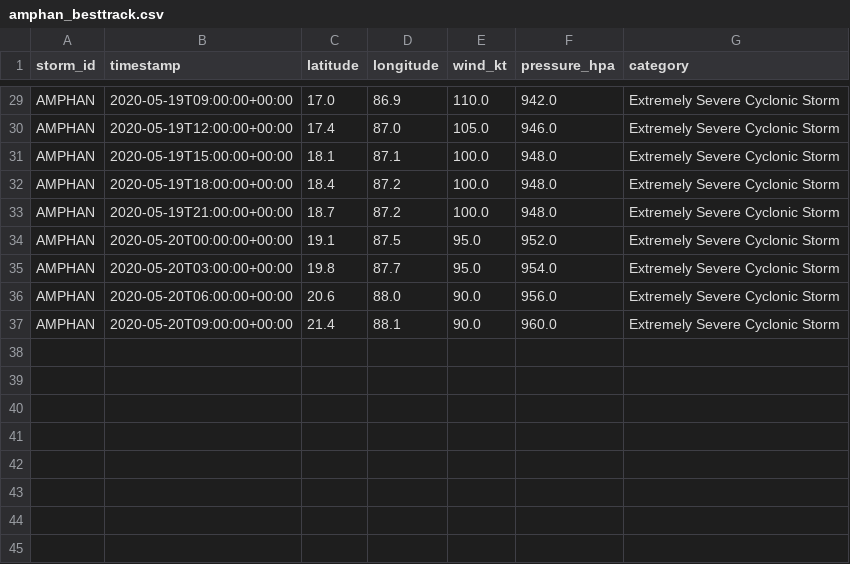
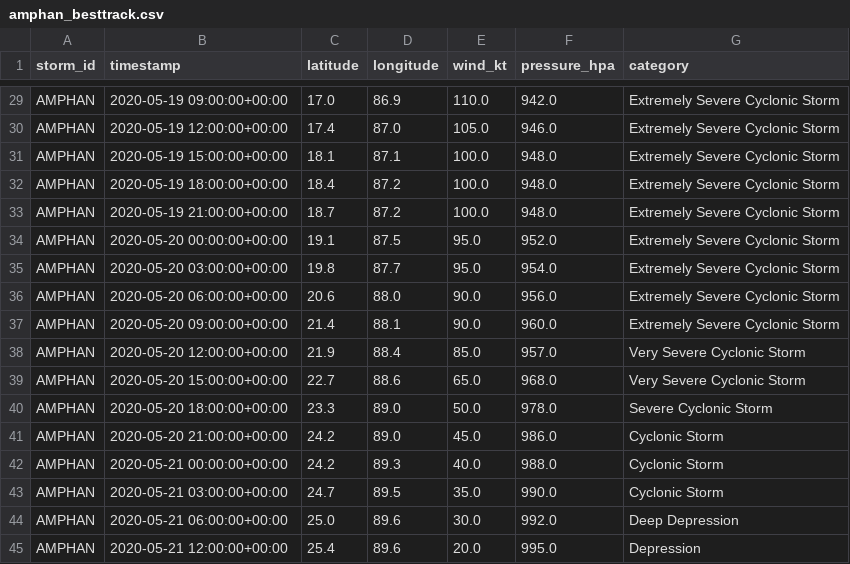
Before and after one commit to Tech4Aditya/VayuNetra, a CSV file: backend/data/labels/amphan_besttrack.csv, drawn as a sheet; only a part is shown, gaps mark what is left out; the diff covers the shown part only; the diff names each change by its address in the sheet, - before the commit and + after, or states it on an @@ line.

```diff
--- a/backend/data/labels/amphan_besttrack.csv
+++ b/backend/data/labels/amphan_besttrack.csv
-B29 (timestamp): 2020-05-19T09:00:00+00:00
+B29 (timestamp): 2020-05-19 09:00:00+00:00
-B30 (timestamp): 2020-05-19T12:00:00+00:00
+B30 (timestamp): 2020-05-19 12:00:00+00:00
-B31 (timestamp): 2020-05-19T15:00:00+00:00
+B31 (timestamp): 2020-05-19 15:00:00+00:00
-B32 (timestamp): 2020-05-19T18:00:00+00:00
+B32 (timestamp): 2020-05-19 18:00:00+00:00
-B33 (timestamp): 2020-05-19T21:00:00+00:00
+B33 (timestamp): 2020-05-19 21:00:00+00:00
-B34 (timestamp): 2020-05-20T00:00:00+00:00
+B34 (timestamp): 2020-05-20 00:00:00+00:00
-B35 (timestamp): 2020-05-20T03:00:00+00:00
+B35 (timestamp): 2020-05-20 03:00:00+00:00
-B36 (timestamp): 2020-05-20T06:00:00+00:00
+B36 (timestamp): 2020-05-20 06:00:00+00:00
-B37 (timestamp): 2020-05-20T09:00:00+00:00
+B37 (timestamp): 2020-05-20 09:00:00+00:00
+row 38: AMPHAN | 2020-05-20 12:00:00+00:00 | 21.9 | 88.4 | 85.0 | 957.0 | Very Severe Cyclonic Storm
+row 39: AMPHAN | 2020-05-20 15:00:00+00:00 | 22.7 | 88.6 | 65.0 | 968.0 | Very Severe Cyclonic Storm
+row 40: AMPHAN | 2020-05-20 18:00:00+00:00 | 23.3 | 89.0 | 50.0 | 978.0 | Severe Cyclonic Storm
+row 41: AMPHAN | 2020-05-20 21:00:00+00:00 | 24.2 | 89.0 | 45.0 | 986.0 | Cyclonic Storm
+row 42: AMPHAN | 2020-05-21 00:00:00+00:00 | 24.2 | 89.3 | 40.0 | 988.0 | Cyclonic Storm
+row 43: AMPHAN | 2020-05-21 03:00:00+00:00 | 24.7 | 89.5 | 35.0 | 990.0 | Cyclonic Storm
+row 44: AMPHAN | 2020-05-21 06:00:00+00:00 | 25.0 | 89.6 | 30.0 | 992.0 | Deep Depression
+row 45: AMPHAN | 2020-05-21 12:00:00+00:00 | 25.4 | 89.6 | 20.0 | 995.0 | Depression
```
Also changed, not shown: 27 edited cells elsewhere in this file, backend/data/labels/asani_besttrack.csv, backend/data/labels/yaas_besttrack.csv, 13 other files.
